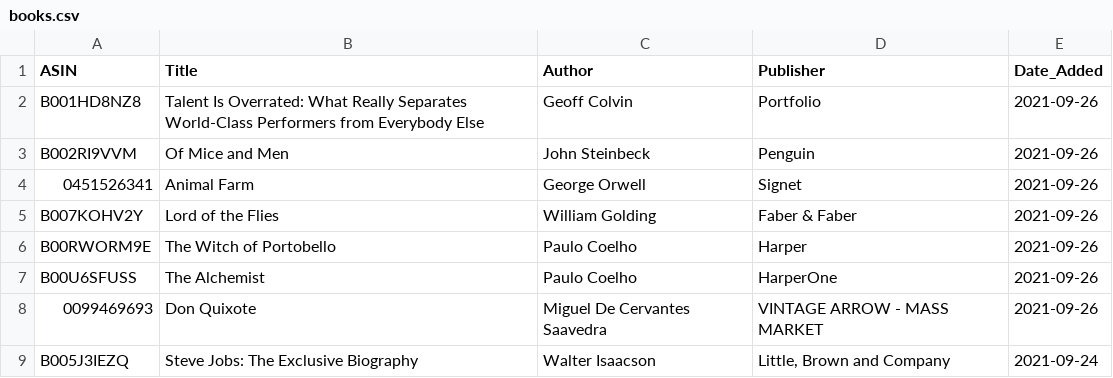
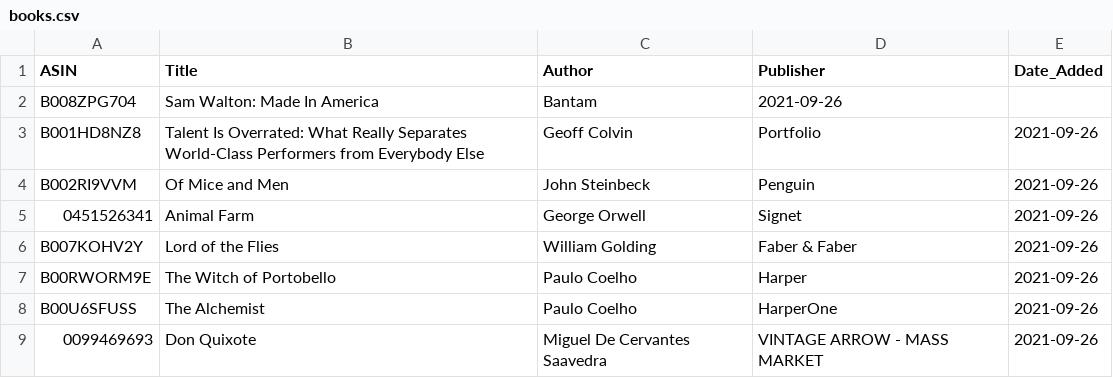
Before and after one commit to jacechua/infinite-library-babel, a CSV file: books.csv, drawn as a sheet; only a part is shown; the shorter side is filled out with more unchanged rows.

Commit message:
Update books.csv

```diff
--- a/books.csv
+++ b/books.csv
@@ -1,2 +1,3 @@
 ASIN,Title,Author,Publisher,Date_Added
+B008ZPG704,"Sam Walton: Made In America",Bantam,2021-09-26
 B001HD8NZ8,"Talent Is Overrated: What Really Separates World-Class Performers from Everybody Else",Geoff Colvin,Portfolio,2021-09-26
```
